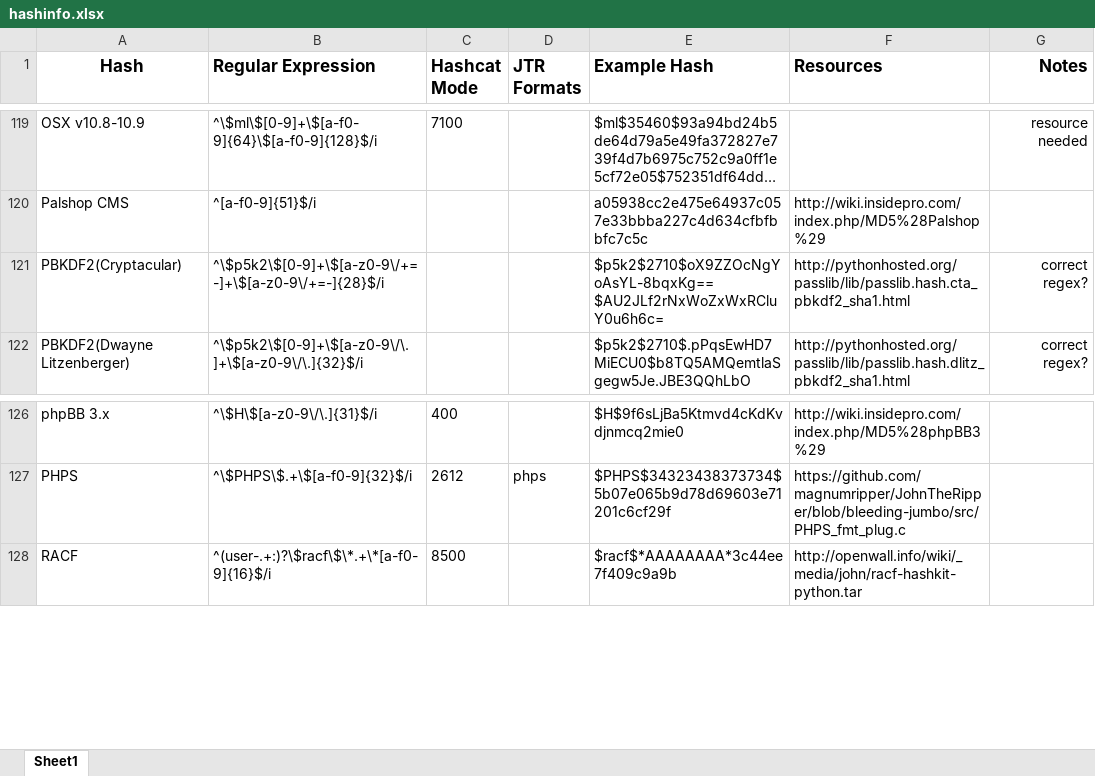
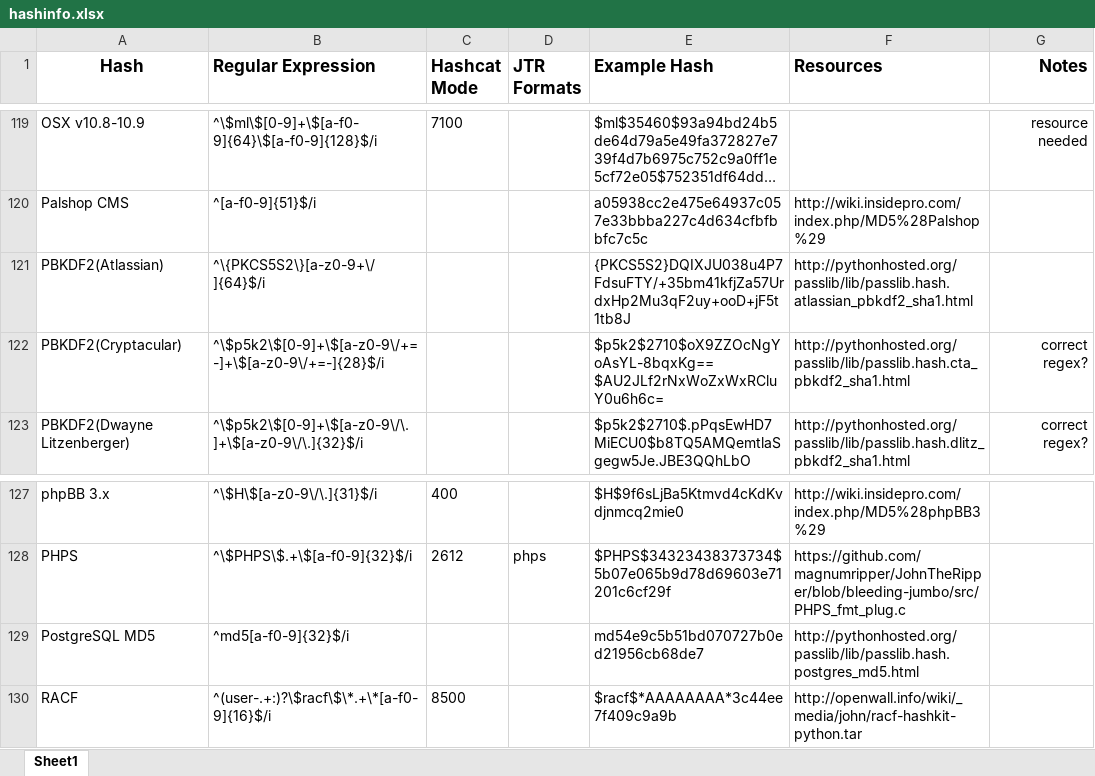
Before and after one commit to psypanda/hashID, an Excel workbook: hashinfo.xlsx, sheet Sheet1, drawn as a sheet; only a part is shown, gaps mark what is left out; long unchanged cells end in …; values as stored, in another font and other column widths than the file's, no borders; the diff names each change by its address in the sheet, - before the commit and + after, or states it on an @@ line.

Commit message:
PBKDF2(Atlassian) & PostgreSQL MD5
added PBKDF2(Atlassian) & PostgreSQL MD5

```diff
--- a/hashinfo.xlsx (sheet Sheet1)
+++ b/hashinfo.xlsx (sheet Sheet1)
+row 121: PBKDF2(Atlassian) | ^\{PKCS5S2\}[a-z0-9+\/]{64}$/i |  |  | {PKCS5S2}DQIXJU038u4P7FdsuFTY/+35bm41kfjZa57UrdxHp2Mu3qF2uy+ooD+jF5t1tb8J | http://pythonhosted.org/passlib/lib/passlib.hash.atlassian_pbkdf2_sha1.html
+row 129: PostgreSQL MD5 | ^md5[a-f0-9]{32}$/i |  |  | md54e9c5b51bd070727b0ed21956cb68de7 | http://pythonhosted.org/passlib/lib/passlib.hash.postgres_md5.html
```
Also changed, not shown: 1 other file.
